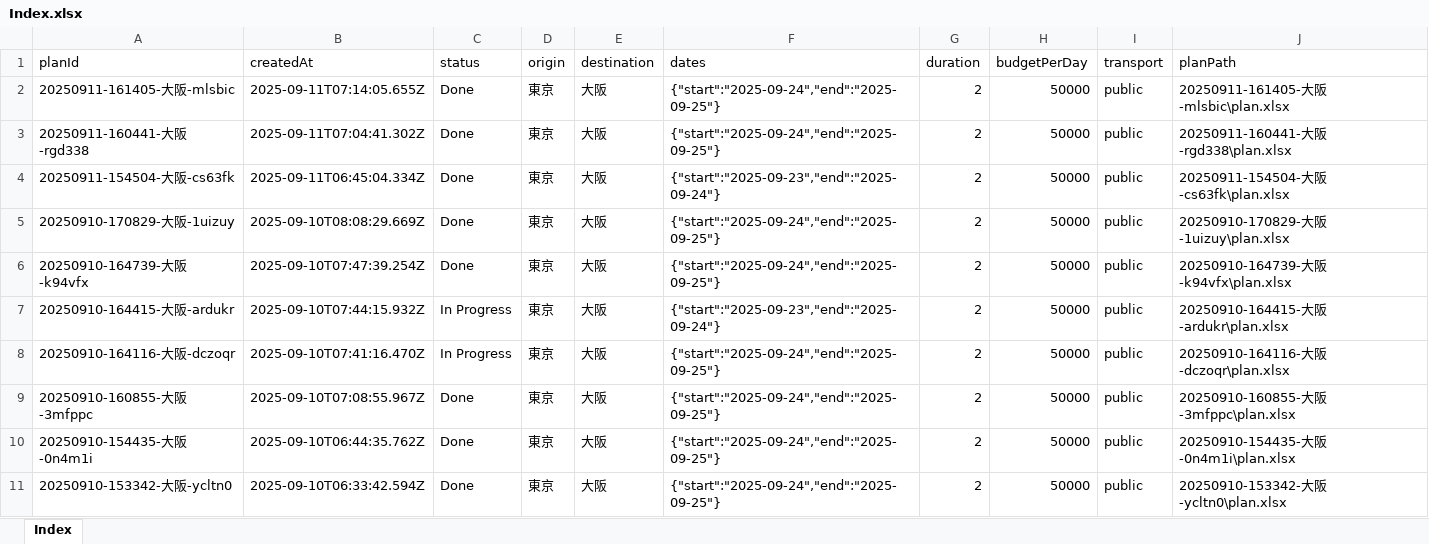
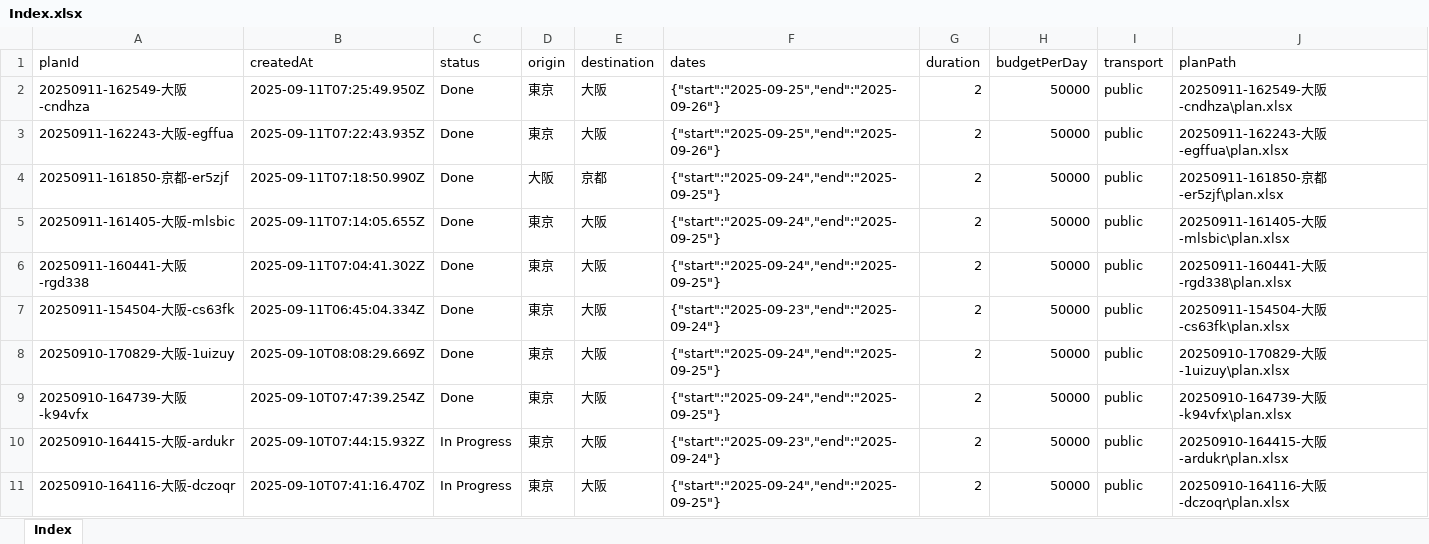
Before and after one commit to deepblue-ts/Travel_Web_app, an Excel workbook: server/plans/Index.xlsx, sheet Index, drawn as a sheet; only a part is shown; the shorter side is filled out with more unchanged rows; values as stored, in another font and other column widths than the file's, no borders; the diff names each change by its address in the sheet, - before the commit and + after, or states it on an @@ line.

```diff
--- a/server/plans/Index.xlsx (sheet Index)
+++ b/server/plans/Index.xlsx (sheet Index)
+row 2: 20250911-162549-大阪-cndhza | 2025-09-11T07:25:49.950Z | Done | 東京 | 大阪 | {"start":"2025-09-25","end":"2025-09-26"} | 2 | 50000 | public | 20250911-162549-大阪-cndhza\plan.xlsx
+row 3: 20250911-162243-大阪-egffua | 2025-09-11T07:22:43.935Z | Done | 東京 | 大阪 | {"start":"2025-09-25","end":"2025-09-26"} | 2 | 50000 | public | 20250911-162243-大阪-egffua\plan.xlsx
+row 4: 20250911-161850-京都-er5zjf | 2025-09-11T07:18:50.990Z | Done | 大阪 | 京都 | {"start":"2025-09-24","end":"2025-09-25"} | 2 | 50000 | public | 20250911-161850-京都-er5zjf\plan.xlsx
```
Also changed, not shown: 3 other files.
